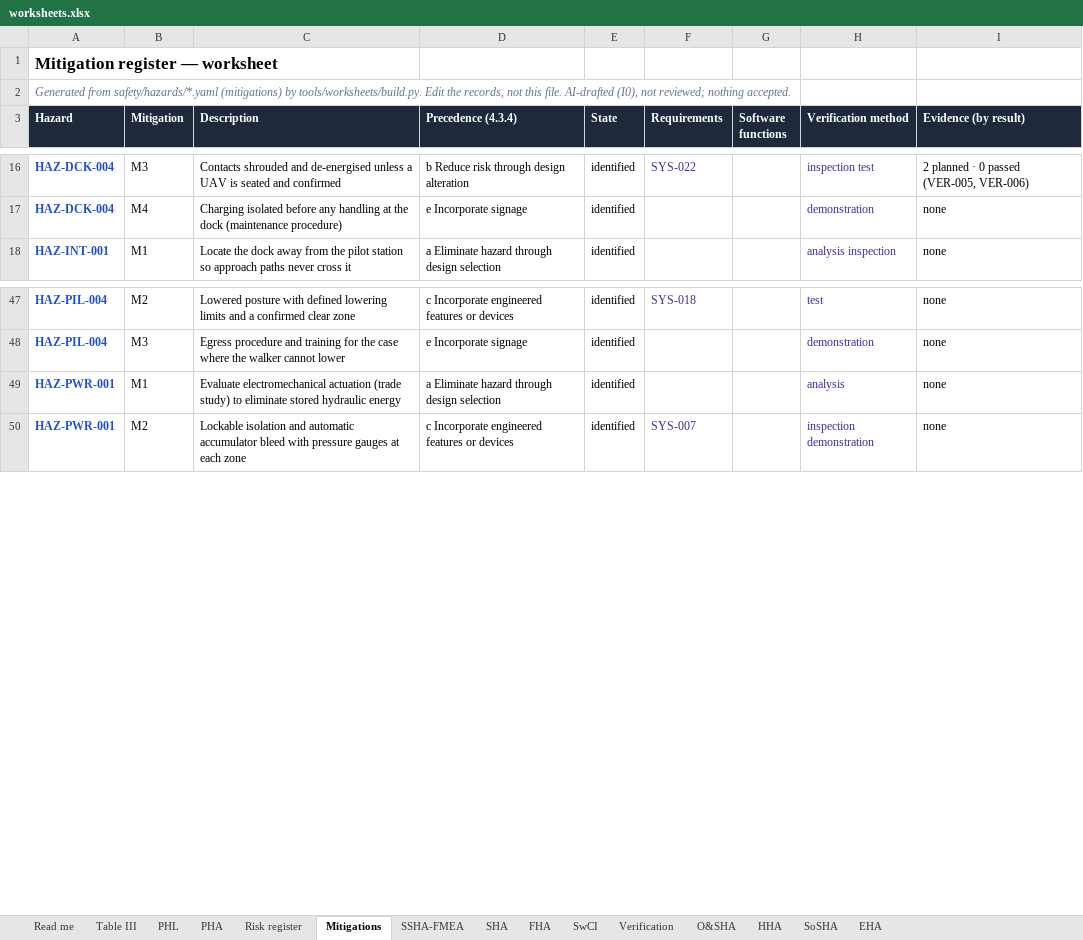
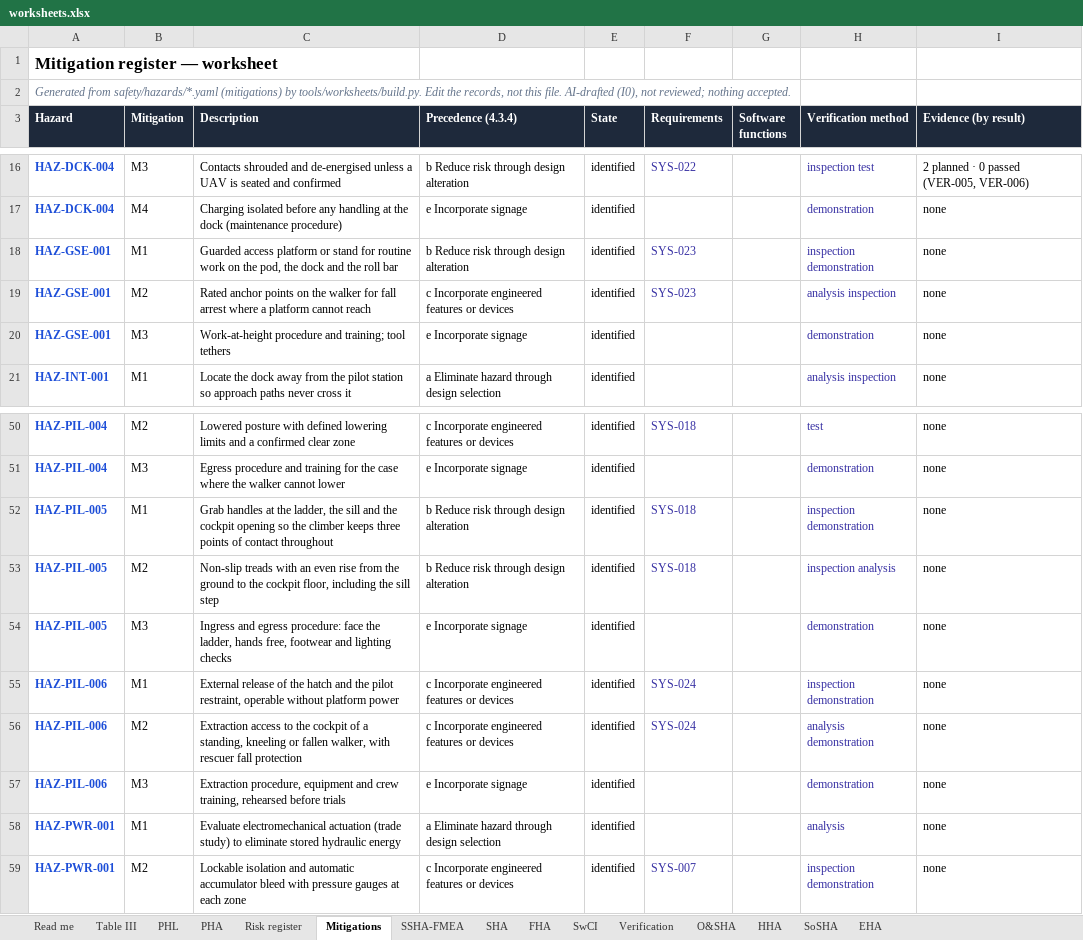
Before and after one commit to jherrodthomas/Project-Susanoo, an Excel workbook: safety/generated/worksheets.xlsx, sheet Mitigations, drawn as a sheet; only a part is shown, gaps mark what is left out; values as stored, in another font and other column widths than the file's, no borders; the diff names each change by its address in the sheet, - before the commit and + after, or states it on an @@ line.

```diff
--- a/safety/generated/worksheets.xlsx (sheet Mitigations)
+++ b/safety/generated/worksheets.xlsx (sheet Mitigations)
+row 18: HAZ-GSE-001 | M1 | Guarded access platform or stand for routine work on the pod, the dock and the roll bar | b Reduce risk through design alteration | identified | SYS-023 |  | inspection demonstration | none
+row 19: HAZ-GSE-001 | M2 | Rated anchor points on the walker for fall arrest where a platform cannot reach | c Incorporate engineered features or devices | identified | SYS-023 |  | analysis inspection | none
+row 20: HAZ-GSE-001 | M3 | Work-at-height procedure and training; tool tethers | e Incorporate signage | identified |  |  | demonstration | none
+row 52: HAZ-PIL-005 | M1 | Grab handles at the ladder, the sill and the cockpit opening so the climber keeps three points of contact throughout | b Reduce risk through design alteration | identified | SYS-018 |  | inspection demonstration | none
+row 53: HAZ-PIL-005 | M2 | Non-slip treads with an even rise from the ground to the cockpit floor, including the sill step | b Reduce risk through design alteration | identified | SYS-018 |  | inspection analysis | none
+row 54: HAZ-PIL-005 | M3 | Ingress and egress procedure: face the ladder, hands free, footwear and lighting checks | e Incorporate signage | identified |  |  | demonstration | none
+row 55: HAZ-PIL-006 | M1 | External release of the hatch and the pilot restraint, operable without platform power | c Incorporate engineered features or devices | identified | SYS-024 |  | inspection demonstration | none
+row 56: HAZ-PIL-006 | M2 | Extraction access to the cockpit of a standing, kneeling or fallen walker, with rescuer fall protection | c Incorporate engineered features or devices | identified | SYS-024 |  | analysis demonstration | none
+row 57: HAZ-PIL-006 | M3 | Extraction procedure, equipment and crew training, rehearsed before trials | e Incorporate signage | identified |  |  | demonstration | none
```
Also changed, not shown: sheet SSHA-FMEA, sheet PHA, sheet Risk register, sheet PHL, sheet O&SHA, sheet Verification, 1 more sheet, formulas that keep their value, 55 other files.
